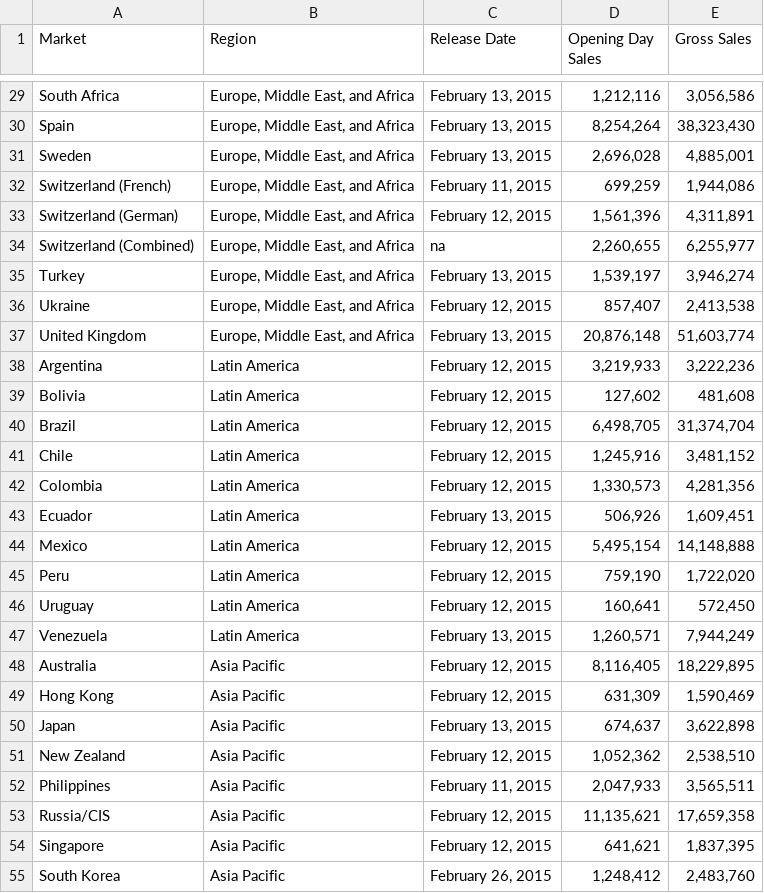
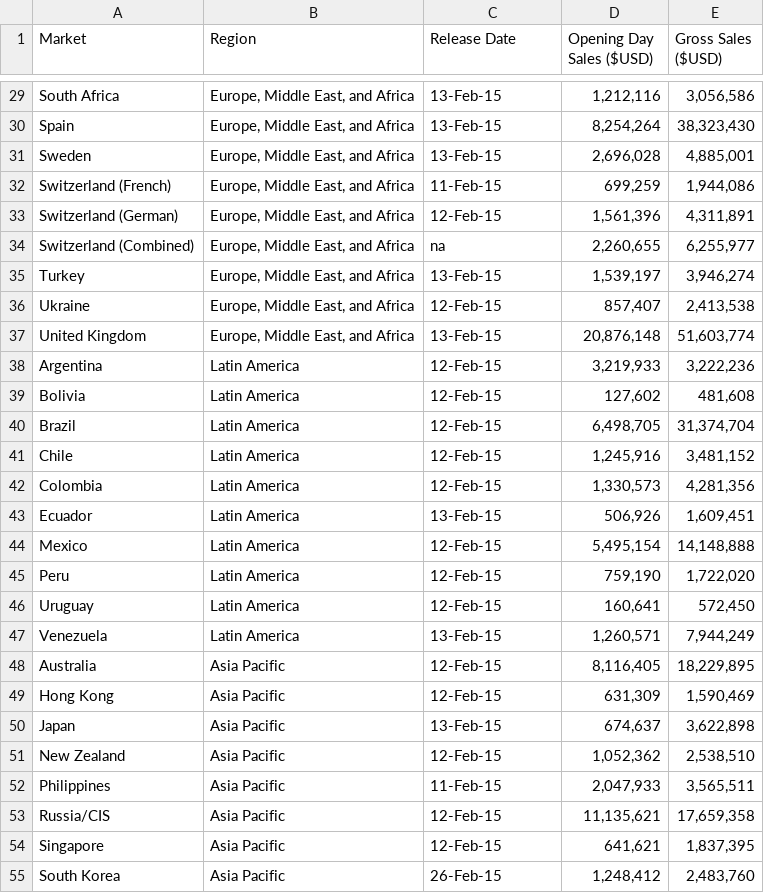
Before and after one commit to jaysueno/Group_Good_Guys, a CSV file: Resources/shadesgrey2015.csv, drawn as a sheet; only a part is shown, gaps mark what is left out; the diff covers the shown part only; the diff names each change by its address in the sheet, - before the commit and + after, or states it on an @@ line.

```diff
--- a/Resources/shadesgrey2015.csv
+++ b/Resources/shadesgrey2015.csv
-D1: Opening Day Sales
+D1: Opening Day Sales ($USD)
-E1: Gross Sales
+E1: Gross Sales ($USD)
-C29:C31 (Release Date): February 13, 2015
+C29:C31 (Release Date): 13-Feb-15
-C32 (Release Date): February 11, 2015
+C32 (Release Date): 11-Feb-15
-C33 (Release Date): February 12, 2015
+C33 (Release Date): 12-Feb-15
-C35 (Release Date): February 13, 2015
+C35 (Release Date): 13-Feb-15
-C36 (Release Date): February 12, 2015
+C36 (Release Date): 12-Feb-15
-C37 (Release Date): February 13, 2015
+C37 (Release Date): 13-Feb-15
-C38:C42 (Release Date): February 12, 2015
+C38:C42 (Release Date): 12-Feb-15
-C43 (Release Date): February 13, 2015
+C43 (Release Date): 13-Feb-15
-C44:C46 (Release Date): February 12, 2015
+C44:C46 (Release Date): 12-Feb-15
-C47 (Release Date): February 13, 2015
+C47 (Release Date): 13-Feb-15
-C48:C49 (Release Date): February 12, 2015
+C48:C49 (Release Date): 12-Feb-15
-C50 (Release Date): February 13, 2015
+C50 (Release Date): 13-Feb-15
-C51 (Release Date): February 12, 2015
+C51 (Release Date): 12-Feb-15
-C52 (Release Date): February 11, 2015
+C52 (Release Date): 11-Feb-15
-C53:C54 (Release Date): February 12, 2015
+C53:C54 (Release Date): 12-Feb-15
-C55 (Release Date): February 26, 2015
+C55 (Release Date): 26-Feb-15
```
Also changed, not shown: 29 edited cells elsewhere in this file.
